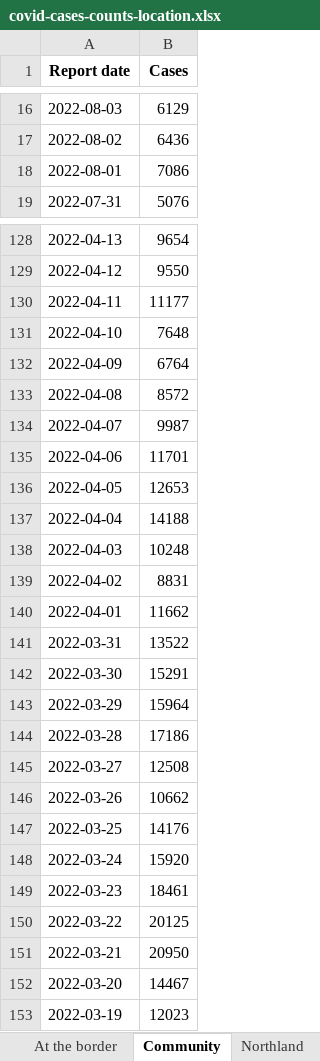
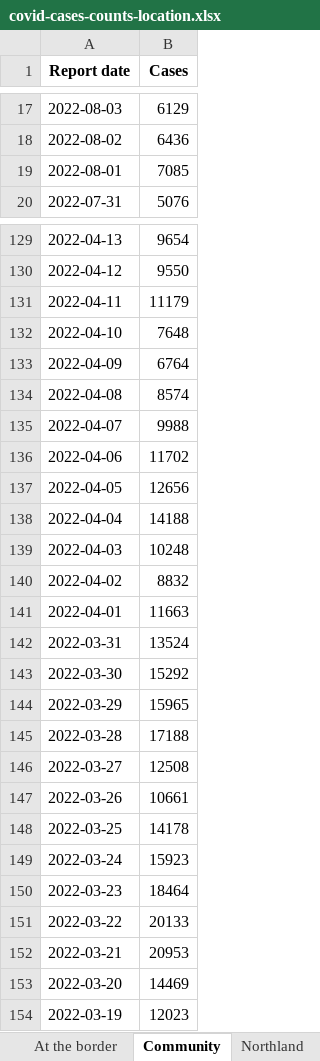
Before and after one commit to minhealthnz/nz-covid-data, an Excel workbook: cases/covid-cases-counts-location.xlsx, sheet Community, drawn as a sheet; only a part is shown, gaps mark what is left out; values as stored, in another font and other column widths than the file's, no borders; addresses are those after the commit; the diff covers the shown part only; the diff names each change by its address in the sheet, - before the commit and + after, or states it on an @@ line.

Commit message:
COVID-19 case data 19/08

```diff
--- a/cases/covid-cases-counts-location.xlsx (sheet Community)
+++ b/cases/covid-cases-counts-location.xlsx (sheet Community)
-B19 (Cases): 7086
+B19 (Cases): 7085
-B131 (Cases): 11177
+B131 (Cases): 11179
-B134 (Cases): 8572
+B134 (Cases): 8574
-B135 (Cases): 9987
+B135 (Cases): 9988
-B136 (Cases): 11701
+B136 (Cases): 11702
-B137 (Cases): 12653
+B137 (Cases): 12656
-B140 (Cases): 8831
+B140 (Cases): 8832
-B141 (Cases): 11662
+B141 (Cases): 11663
-B142 (Cases): 13522
+B142 (Cases): 13524
-B143 (Cases): 15291
+B143 (Cases): 15292
-B144 (Cases): 15964
+B144 (Cases): 15965
-B145 (Cases): 17186
+B145 (Cases): 17188
-B147 (Cases): 10662
+B147 (Cases): 10661
-B148 (Cases): 14176
+B148 (Cases): 14178
-B149 (Cases): 15920
+B149 (Cases): 15923
-B150 (Cases): 18461
+B150 (Cases): 18464
-B151 (Cases): 20125
+B151 (Cases): 20133
-B152 (Cases): 20950
+B152 (Cases): 20953
-B153 (Cases): 14467
+B153 (Cases): 14469
```
Also changed, not shown: 1 added row and 12 edited cells elsewhere in this sheet, sheet Total, sheet Capital, Coast & Hutt, sheet Capital and Coast only, sheet Hutt Valley only, sheet MidCentral, sheet Auckland, 19 more sheets, 4 other files.
